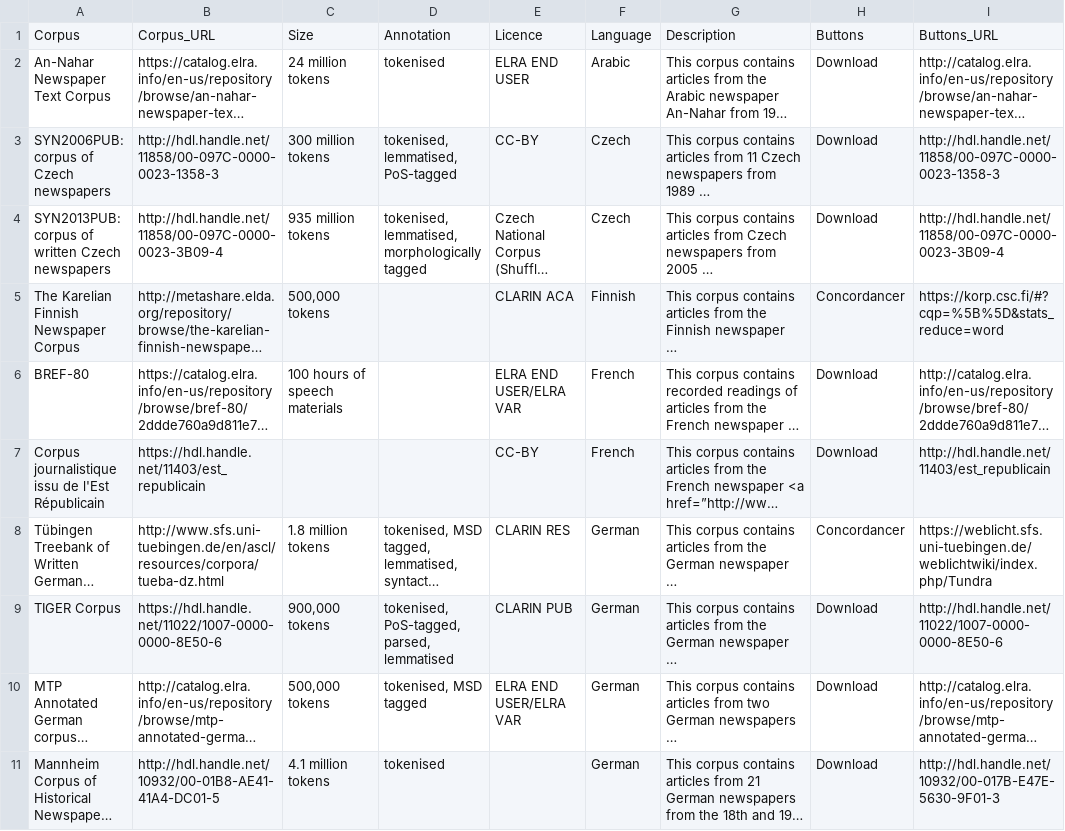
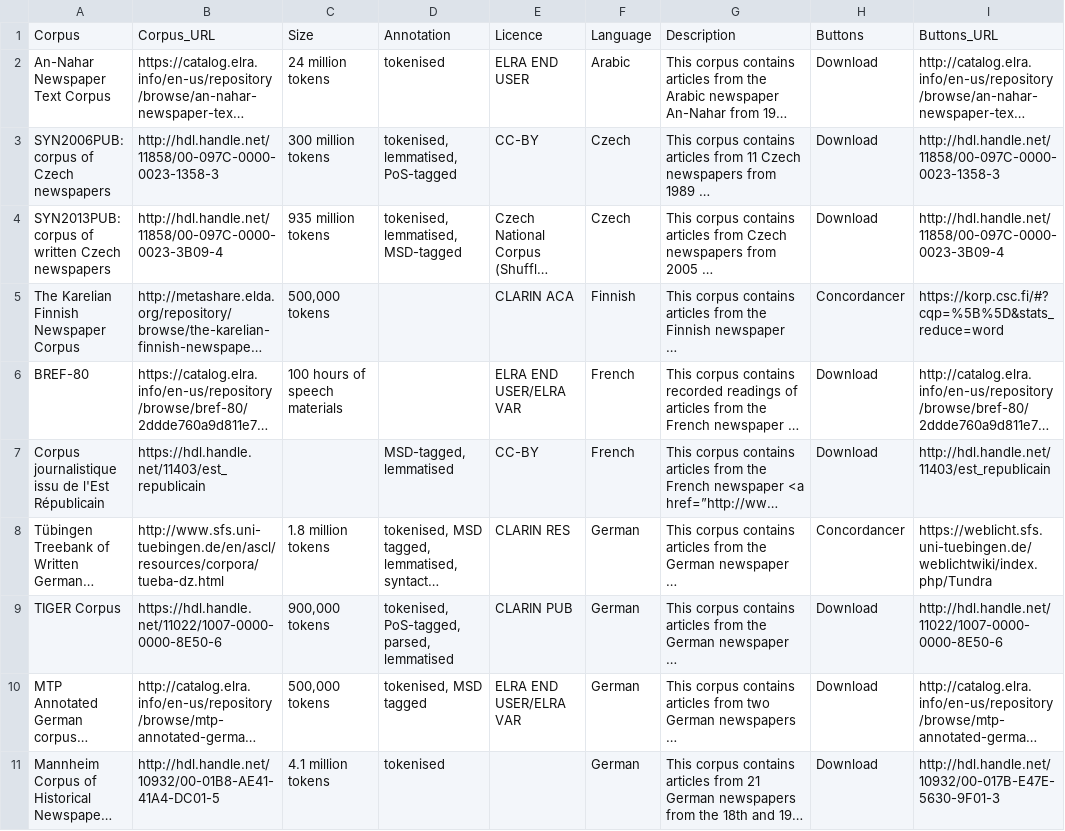
Before and after one commit to clarin-eric/resource-families-html-generator, a CSV file: resource_families/Newspaper corpora/1-Newspaper corpora in the CLARIN infrastructure/1-Monolingual corpora.csv, drawn as a sheet; only a part is shown; long unchanged cells end in …; the diff covers the shown part only; the diff names each change by its address in the sheet, - before the commit and + after, or states it on an @@ line.

```diff
--- a/resource_families/Newspaper corpora/1-Newspaper corpora in the CLARIN infrastructure/1-Monolingual corpora.csv
+++ b/resource_families/Newspaper corpora/1-Newspaper corpora in the CLARIN infrastructure/1-Monolingual corpora.csv
-D4: tokenised, lemmatised, morphologically tagged
+D4: tokenised, lemmatised, MSD-tagged
-D7: (empty)
+D7: MSD-tagged, lemmatised
```
Also changed, not shown: 4 added rows elsewhere in this file, resource_families/Computer-mediated communication corpora/1-CMC corpora in the CLARIN infrastructure.csv, resource_families/Historical corpora/1-Historical corpora in the CLARIN infrastructure/1-Monolingual corpora.csv, 34 other files.
